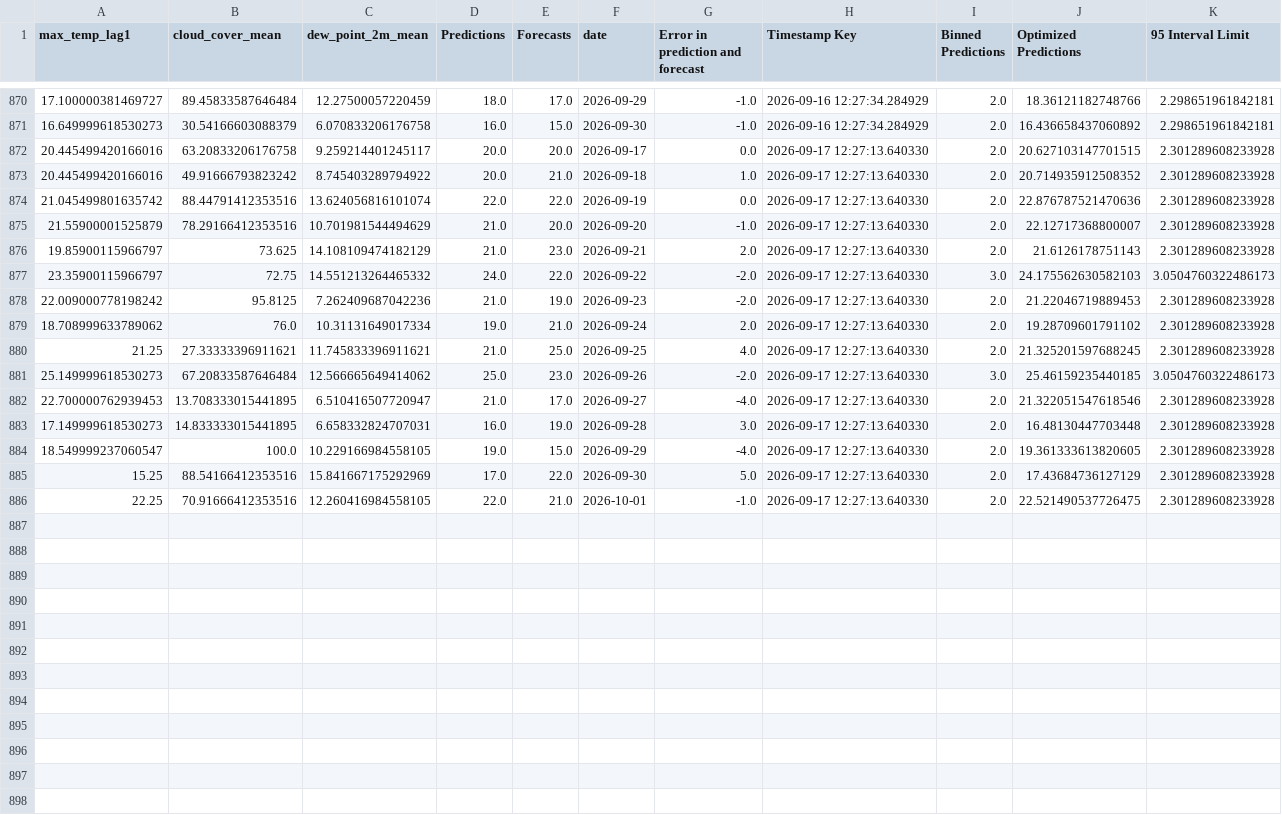
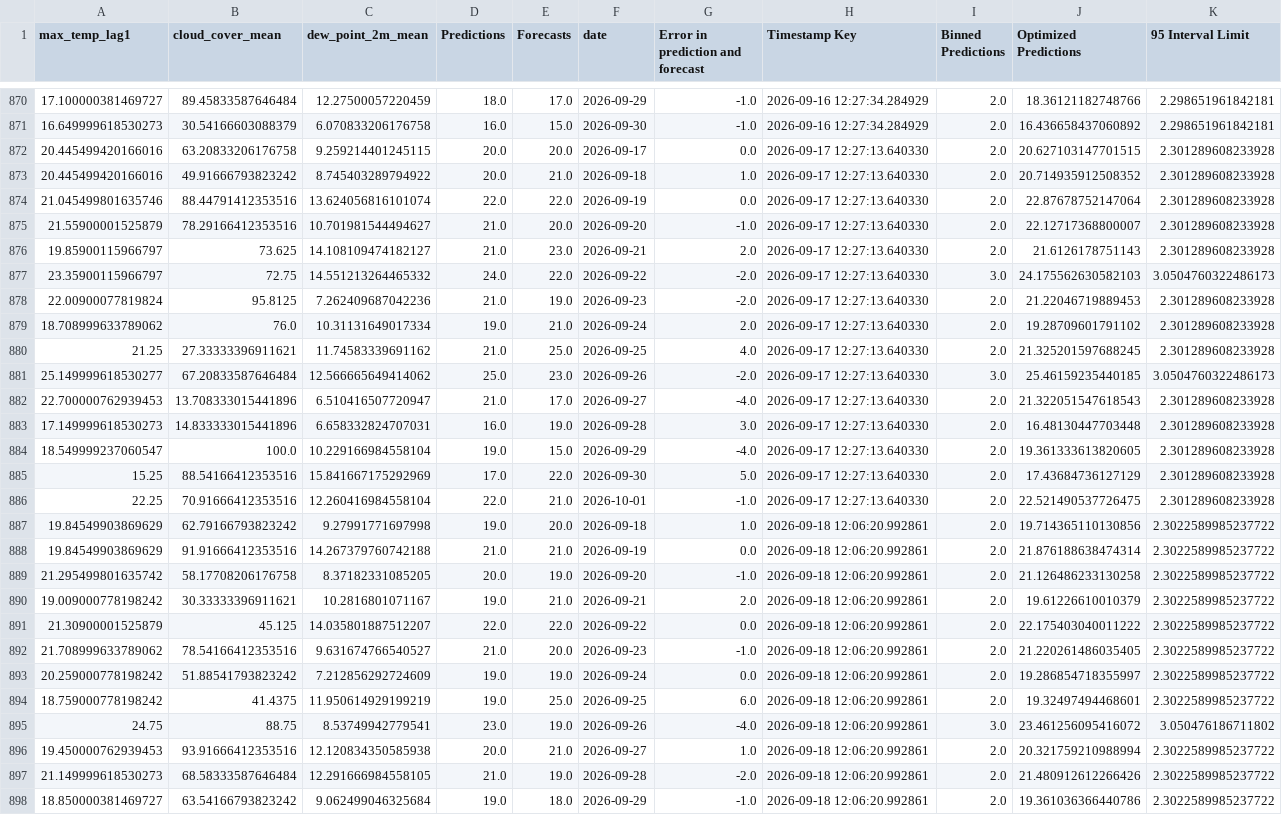
Before and after one commit to nitheshsrb/Fundamentals, a CSV file: weather_data/data/Historic_predictions.csv, drawn as a sheet; only a part is shown, gaps mark what is left out; the diff covers the shown part only.

```diff
--- a/weather_data/data/Historic_predictions.csv
+++ b/weather_data/data/Historic_predictions.csv
@@ -871,16 +871,28 @@ max_temp_lag1,cloud_cover_mean,dew_point_2m_mean,Predictions,Forecasts,date,Erro
 16.649999618530273,30.54166603088379,6.070833206176758,16.0,15.0,2026-09-30,-1.0,2026-09-16 12:27:34.284929,2.0,16.436658437060892,2.298651961842181
-20.445499420166016,63.20833206176758,9.259214401245117,20.0,20.0,2026-09-17,0.0,2026-09-17 12:27:13.640330,2.0,20.627103147701515,2.301289608233928
+20.445499420166016,63.20833206176758,9.259214401245115,20.0,20.0,2026-09-17,0.0,2026-09-17 12:27:13.640330,2.0,20.627103147701515,2.301289608233928
 20.445499420166016,49.91666793823242,8.745403289794922,20.0,21.0,2026-09-18,1.0,2026-09-17 12:27:13.640330,2.0,20.714935912508352,2.301289608233928
-21.045499801635742,88.44791412353516,13.624056816101074,22.0,22.0,2026-09-19,0.0,2026-09-17 12:27:13.640330,2.0,22.876787521470636,2.301289608233928
-21.55900001525879,78.29166412353516,10.701981544494629,21.0,20.0,2026-09-20,-1.0,2026-09-17 12:27:13.640330,2.0,22.12717368800007,2.301289608233928
-19.85900115966797,73.625,14.108109474182129,21.0,23.0,2026-09-21,2.0,2026-09-17 12:27:13.640330,2.0,21.6126178751143,2.301289608233928
+21.045499801635746,88.44791412353516,13.624056816101074,22.0,22.0,2026-09-19,0.0,2026-09-17 12:27:13.640330,2.0,22.87678752147064,2.301289608233928
+21.55900001525879,78.29166412353516,10.701981544494627,21.0,20.0,2026-09-20,-1.0,2026-09-17 12:27:13.640330,2.0,22.12717368800007,2.301289608233928
+19.85900115966797,73.625,14.108109474182127,21.0,23.0,2026-09-21,2.0,2026-09-17 12:27:13.640330,2.0,21.6126178751143,2.301289608233928
 23.35900115966797,72.75,14.551213264465332,24.0,22.0,2026-09-22,-2.0,2026-09-17 12:27:13.640330,3.0,24.175562630582103,3.0504760322486173
-22.009000778198242,95.8125,7.262409687042236,21.0,19.0,2026-09-23,-2.0,2026-09-17 12:27:13.640330,2.0,21.22046719889453,2.301289608233928
+22.00900077819824,95.8125,7.262409687042236,21.0,19.0,2026-09-23,-2.0,2026-09-17 12:27:13.640330,2.0,21.22046719889453,2.301289608233928
 18.708999633789062,76.0,10.31131649017334,19.0,21.0,2026-09-24,2.0,2026-09-17 12:27:13.640330,2.0,19.28709601791102,2.301289608233928
-21.25,27.33333396911621,11.745833396911621,21.0,25.0,2026-09-25,4.0,2026-09-17 12:27:13.640330,2.0,21.325201597688245,2.301289608233928
-25.149999618530273,67.20833587646484,12.566665649414062,25.0,23.0,2026-09-26,-2.0,2026-09-17 12:27:13.640330,3.0,25.46159235440185,3.0504760322486173
-22.700000762939453,13.708333015441895,6.510416507720947,21.0,17.0,2026-09-27,-4.0,2026-09-17 12:27:13.640330,2.0,21.322051547618546,2.301289608233928
-17.149999618530273,14.833333015441895,6.658332824707031,16.0,19.0,2026-09-28,3.0,2026-09-17 12:27:13.640330,2.0,16.48130447703448,2.301289608233928
-18.549999237060547,100.0,10.229166984558105,19.0,15.0,2026-09-29,-4.0,2026-09-17 12:27:13.640330,2.0,19.361333613820605,2.301289608233928
+21.25,27.33333396911621,11.74583339691162,21.0,25.0,2026-09-25,4.0,2026-09-17 12:27:13.640330,2.0,21.325201597688245,2.301289608233928
+25.149999618530277,67.20833587646484,12.566665649414062,25.0,23.0,2026-09-26,-2.0,2026-09-17 12:27:13.640330,3.0,25.46159235440185,3.0504760322486173
+22.700000762939453,13.708333015441896,6.510416507720947,21.0,17.0,2026-09-27,-4.0,2026-09-17 12:27:13.640330,2.0,21.322051547618543,2.301289608233928
+17.149999618530273,14.833333015441896,6.658332824707031,16.0,19.0,2026-09-28,3.0,2026-09-17 12:27:13.640330,2.0,16.48130447703448,2.301289608233928
+18.549999237060547,100.0,10.229166984558104,19.0,15.0,2026-09-29,-4.0,2026-09-17 12:27:13.640330,2.0,19.361333613820605,2.301289608233928
 15.25,88.54166412353516,15.841667175292969,17.0,22.0,2026-09-30,5.0,2026-09-17 12:27:13.640330,2.0,17.43684736127129,2.301289608233928
-22.25,70.91666412353516,12.260416984558105,22.0,21.0,2026-10-01,-1.0,2026-09-17 12:27:13.640330,2.0,22.521490537726475,2.301289608233928
+22.25,70.91666412353516,12.260416984558104,22.0,21.0,2026-10-01,-1.0,2026-09-17 12:27:13.640330,2.0,22.521490537726475,2.301289608233928
+19.84549903869629,62.79166793823242,9.27991771697998,19.0,20.0,2026-09-18,1.0,2026-09-18 12:06:20.992861,2.0,19.714365110130856,2.3022589985237722
+19.84549903869629,91.91666412353516,14.267379760742188,21.0,21.0,2026-09-19,0.0,2026-09-18 12:06:20.992861,2.0,21.876188638474314,2.3022589985237722
+21.295499801635742,58.17708206176758,8.37182331085205,20.0,19.0,2026-09-20,-1.0,2026-09-18 12:06:20.992861,2.0,21.126486233130258,2.3022589985237722
+19.009000778198242,30.33333396911621,10.2816801071167,19.0,21.0,2026-09-21,2.0,2026-09-18 12:06:20.992861,2.0,19.61226610010379,2.3022589985237722
+21.30900001525879,45.125,14.035801887512207,22.0,22.0,2026-09-22,0.0,2026-09-18 12:06:20.992861,2.0,22.175403040011222,2.3022589985237722
+21.708999633789062,78.54166412353516,9.631674766540527,21.0,20.0,2026-09-23,-1.0,2026-09-18 12:06:20.992861,2.0,21.220261486035405,2.3022589985237722
+20.259000778198242,51.88541793823242,7.212856292724609,19.0,19.0,2026-09-24,0.0,2026-09-18 12:06:20.992861,2.0,19.286854718355997,2.3022589985237722
+18.759000778198242,41.4375,11.950614929199219,19.0,25.0,2026-09-25,6.0,2026-09-18 12:06:20.992861,2.0,19.32497494468601,2.3022589985237722
+24.75,88.75,8.53749942779541,23.0,19.0,2026-09-26,-4.0,2026-09-18 12:06:20.992861,3.0,23.461256095416072,3.050476186711802
+19.450000762939453,93.91666412353516,12.120834350585938,20.0,21.0,2026-09-27,1.0,2026-09-18 12:06:20.992861,2.0,20.321759210988994,2.3022589985237722
+21.149999618530273,68.58333587646484,12.291666984558105,21.0,19.0,2026-09-28,-2.0,2026-09-18 12:06:20.992861,2.0,21.480912612266426,2.3022589985237722
+18.850000381469727,63.54166793823242,9.062499046325684,19.0,18.0,2026-09-29,-1.0,2026-09-18 12:06:20.992861,2.0,19.361036366440786,2.3022589985237722
```
Also changed, not shown: 3 added rows and 1 edited cell elsewhere in this file, weather_data/data/Delta_load.csv, weather_data/data/Feature_engineered_data.csv, 3 other files.
